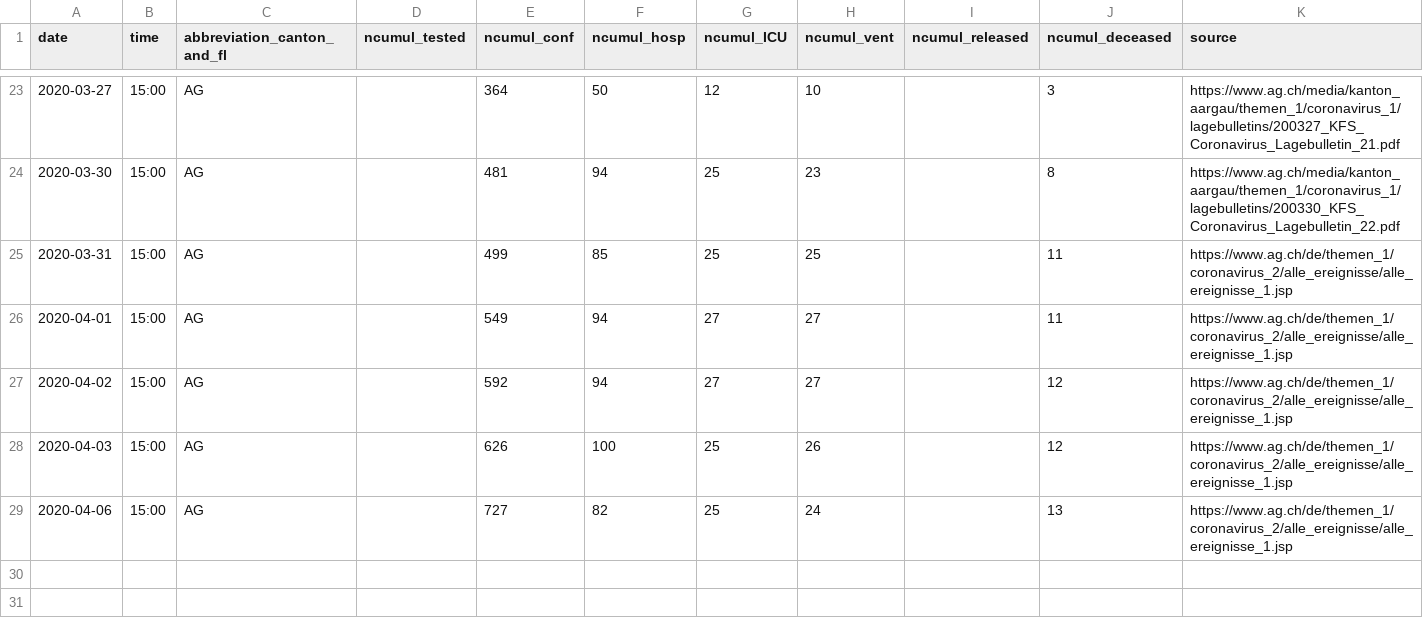
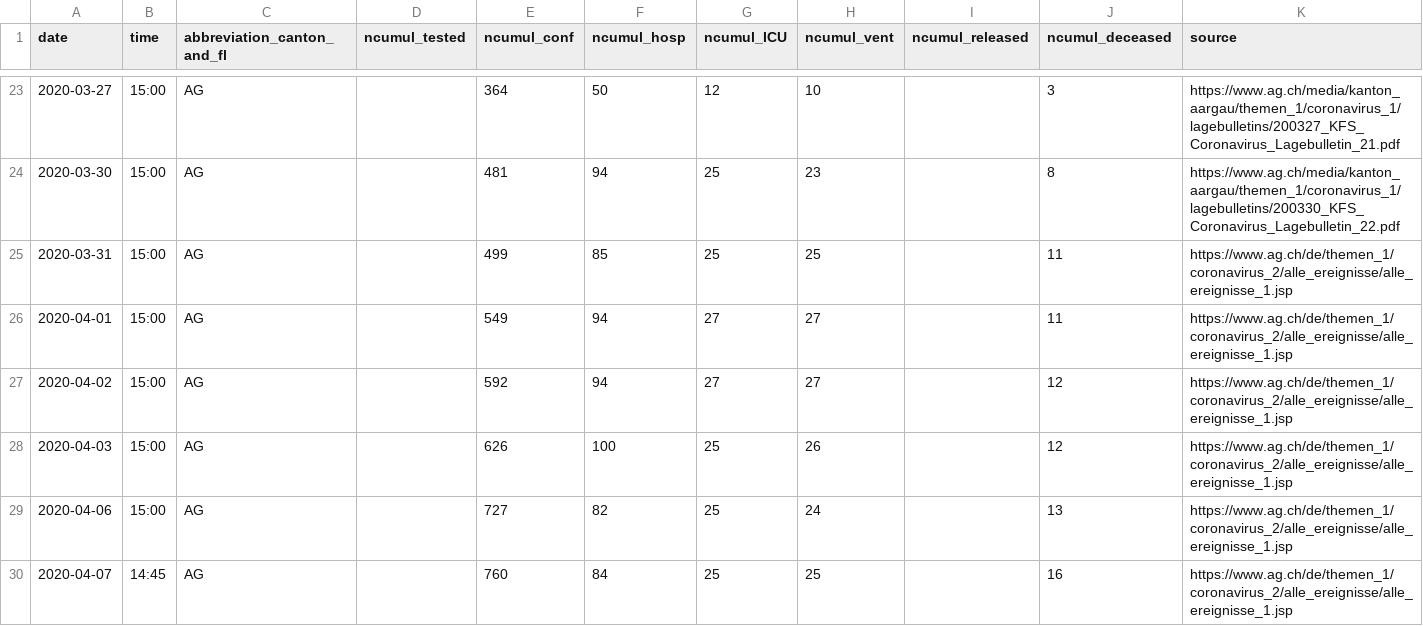
Before and after one commit to cclauss/covid_19, a CSV file: fallzahlen_kanton_total_csv/COVID19_Fallzahlen_Kanton_AG_total.csv, drawn as a sheet; only a part is shown, gaps mark what is left out.

```diff
--- a/fallzahlen_kanton_total_csv/COVID19_Fallzahlen_Kanton_AG_total.csv
+++ b/fallzahlen_kanton_total_csv/COVID19_Fallzahlen_Kanton_AG_total.csv
@@ -29 +29,2 @@ date,time,abbreviation_canton_and_fl,ncumul_tested,ncumul_conf,ncumul_hosp,ncumu
 2020-04-06,15:00,AG,"",727,82,25,24,"",13,https://www.ag.ch/de/themen_1/coronavirus_2/alle_ereignisse/alle_ereignisse_1.jsp
+2020-04-07,14:45,AG,"",760,84,25,25,"",16,https://www.ag.ch/de/themen_1/coronavirus_2/alle_ereignisse/alle_ereignisse_1.jsp
```
